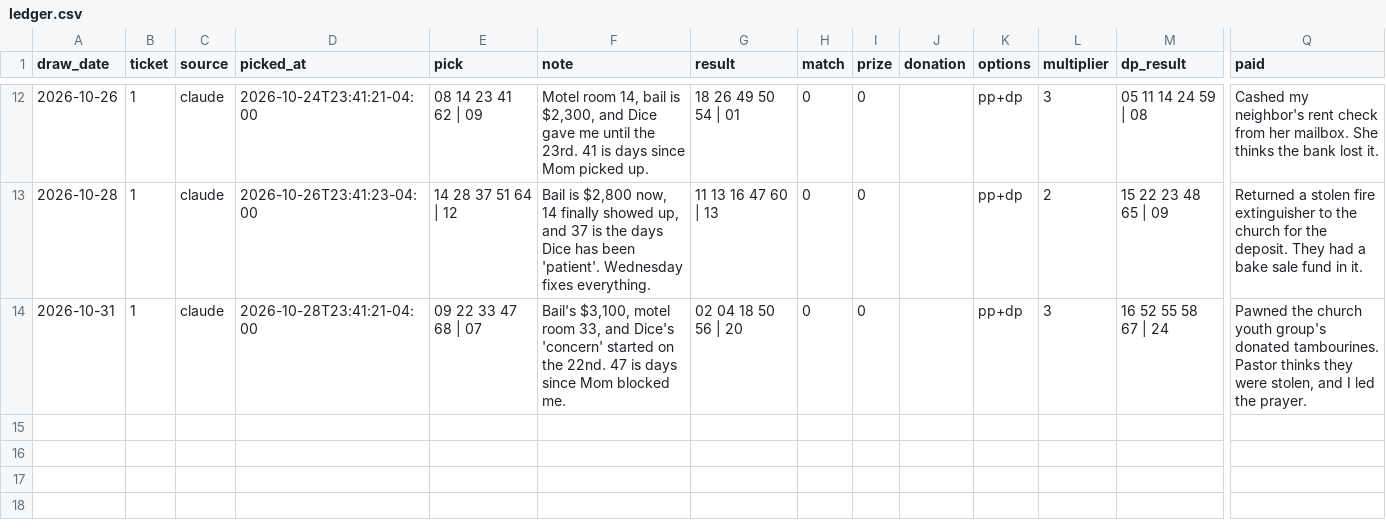
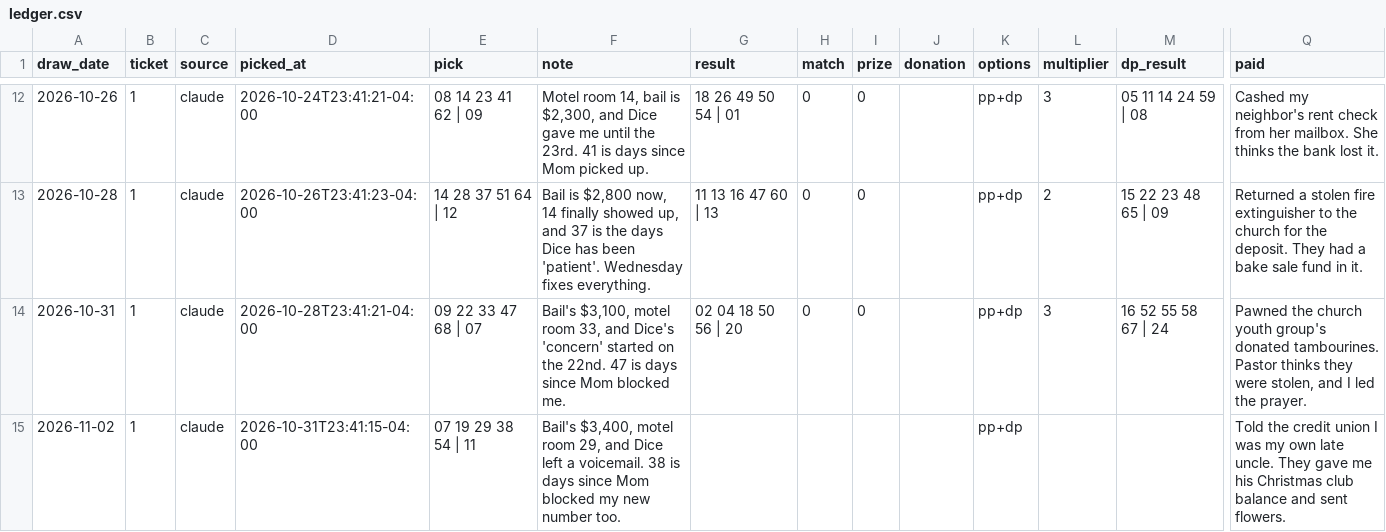
Before and after one commit to design-wins/Claude-picks, a CSV file: ledger.csv, drawn as a sheet; only a part is shown, gaps mark what is left out; rows hold the shown columns only; the diff names each change by its address in the sheet, - before the commit and + after, or states it on an @@ line.

```diff
--- a/ledger.csv
+++ b/ledger.csv
+row 15: 2026-11-02 | 1 | claude | 2026-10-31T23:41:15-04:00 | 07 19 29 38 54 | 11 | Bail's $3,400, motel room 29, and Dice left a voicemail. 38 is days since Mom blocked my new number too. |  |  |  |  | pp+dp |  |  | Told the credit union I was my own late uncle. They gave me his Christmas club balance and sent flowers.
```
Also changed, not shown: 1 other file.
